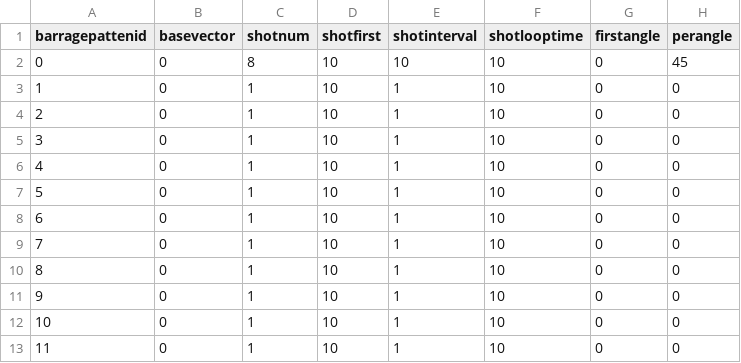
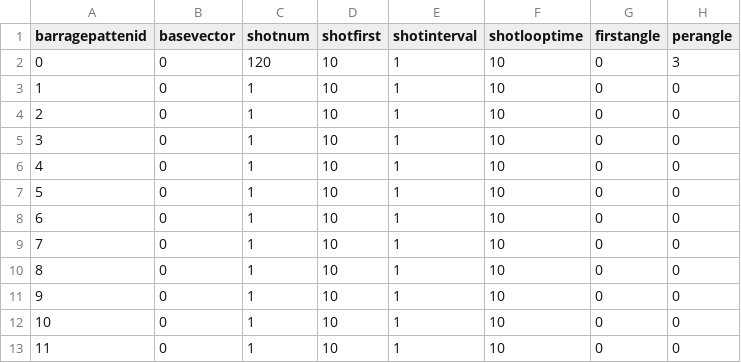
Before and after one commit to SuzukazeAoba1/TOHO, a CSV file: TOHOprojectBusan/Assets/ReSources/barrage_sequence_data.csv, drawn as a sheet.

```diff
--- a/TOHOprojectBusan/Assets/ReSources/barrage_sequence_data.csv
+++ b/TOHOprojectBusan/Assets/ReSources/barrage_sequence_data.csv
@@ -1,3 +1,3 @@
 barragepattenid,basevector,shotnum,shotfirst,shotinterval,shotlooptime,firstangle,perangle
-0,0,8,10,10,10,0,45
+0,0,120,10,1,10,0,3
 1,0,1,10,1,10,0,0
```
Also changed, not shown: TOHOprojectBusan/Assets/ReSources/barrage_patten_data.csv.
